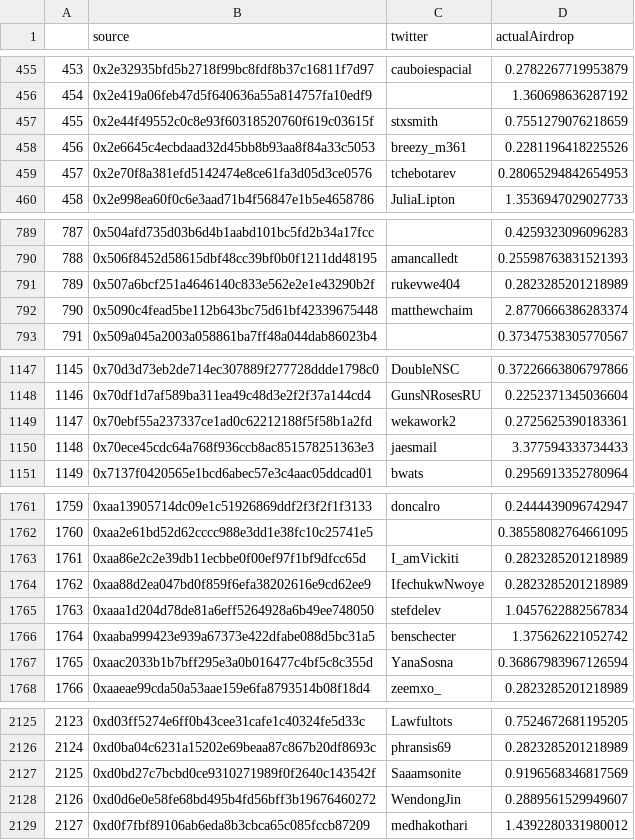
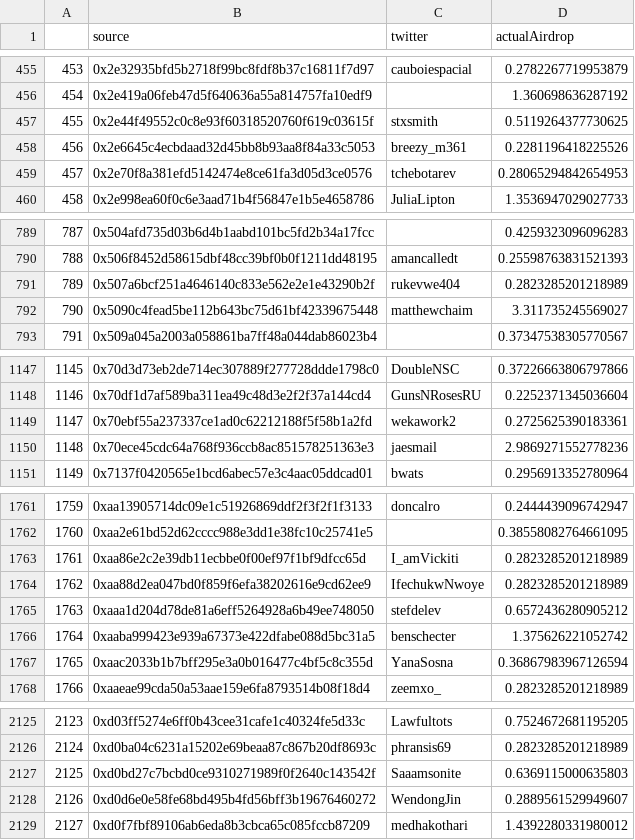
Before and after one commit to andrewhong5297/mirror_social_drop, a CSV file: main_datasets/mirror_finalAirdrop.csv, drawn as a sheet; only a part is shown, gaps mark what is left out; the diff covers the shown part only.

```diff
--- a/main_datasets/mirror_finalAirdrop.csv
+++ b/main_datasets/mirror_finalAirdrop.csv
@@ -456,3 +456,3 @@
 454,0x2e419a06feb47d5f640636a55a814757fa10edf9,,1.360698636287192
-455,0x2e44f49552c0c8e93f60318520760f619c03615f,stxsmith,0.7551279076218659
+455,0x2e44f49552c0c8e93f60318520760f619c03615f,stxsmith,0.5119264377730625
 456,0x2e6645c4ecbdaad32d45bb8b93aa8f84a33c5053,breezy_m361,0.2281196418225526
@@ -791,3 +791,3 @@
 789,0x507a6bcf251a4646140c833e562e2e1e43290b2f,rukevwe404,0.2823285201218989
-790,0x5090c4fead5be112b643bc75d61bf42339675448,matthewchaim,2.8770666386283374
+790,0x5090c4fead5be112b643bc75d61bf42339675448,matthewchaim,3.311735245569027
 791,0x509a045a2003a058861ba7ff48a044dab86023b4,,0.37347538305770567
@@ -1149,3 +1149,3 @@
 1147,0x70ebf55a237337ce1ad0c62212188f5f58b1a2fd,wekawork2,0.2725625390183361
-1148,0x70ece45cdc64a768f936ccb8ac851578251363e3,jaesmail,3.377594333734433
+1148,0x70ece45cdc64a768f936ccb8ac851578251363e3,jaesmail,2.9869271552778236
 1149,0x7137f0420565e1bcd6abec57e3c4aac05ddcad01,bwats,0.2956913352780964
@@ -1764,3 +1764,3 @@
 1762,0xaa88d2ea047bd0f859f6efa38202616e9cd62ee9,IfechukwNwoye,0.2823285201218989
-1763,0xaaa1d204d78de81a6eff5264928a6b49ee748050,stefdelev,1.0457622882567834
+1763,0xaaa1d204d78de81a6eff5264928a6b49ee748050,stefdelev,0.6572436280905212
 1764,0xaaba999423e939a67373e422dfabe088d5bc31a5,benschecter,1.375626221052742
@@ -2126,3 +2126,3 @@
 2124,0xd0ba04c6231a15202e69beaa87c867b20df8693c,phransis69,0.2823285201218989
-2125,0xd0bd27c7bcbd0ce9310271989f0f2640c143542f,Saaamsonite,0.9196568346817569
+2125,0xd0bd27c7bcbd0ce9310271989f0f2640c143542f,Saaamsonite,0.6369115000635803
 2126,0xd0d6e0e58fe68bd495b4fd56bff3b19676460272,WendongJin,0.2889561529949607
```
Also changed, not shown: 3 edited cells elsewhere in this file, main_datasets/mirror_supplied/Editions.csv, 4 other files.
